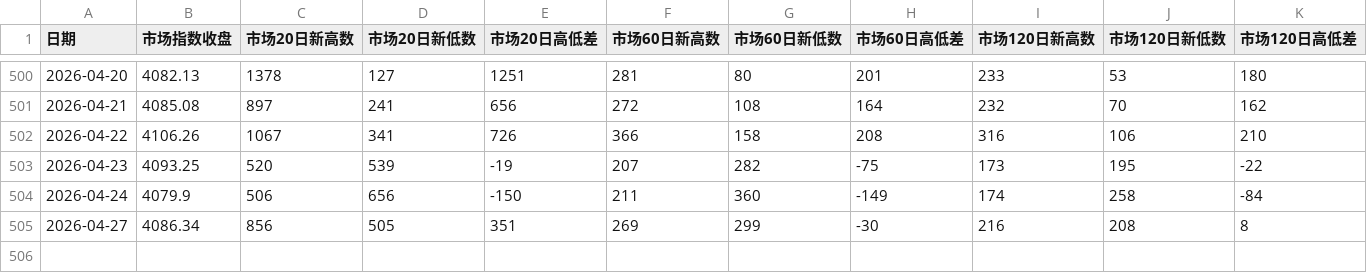
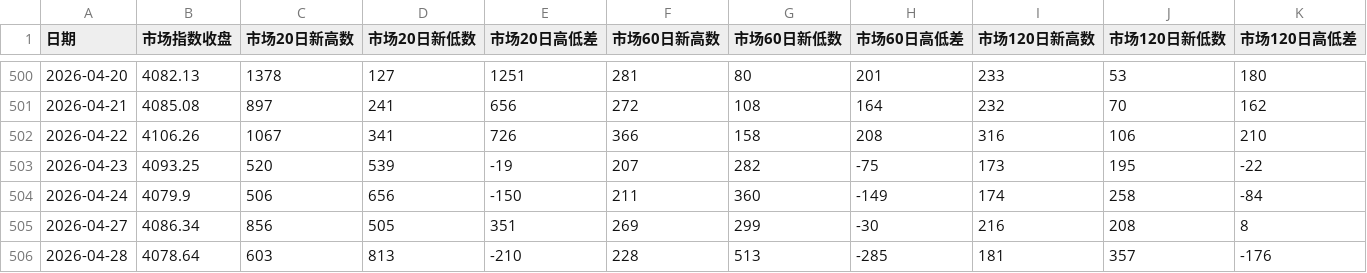
Before and after one commit to slungzr/caution, a CSV file: 市场宽度历史.csv, drawn as a sheet; only a part is shown, gaps mark what is left out; the diff names each change by its address in the sheet, - before the commit and + after, or states it on an @@ line.

```diff
--- a/市场宽度历史.csv
+++ b/市场宽度历史.csv
+row 506: 2026-04-28 | 4078.64 | 603 | 813 | -210 | 228 | 513 | -285 | 181 | 357 | -176
```
Also changed, not shown: 12 other files.
